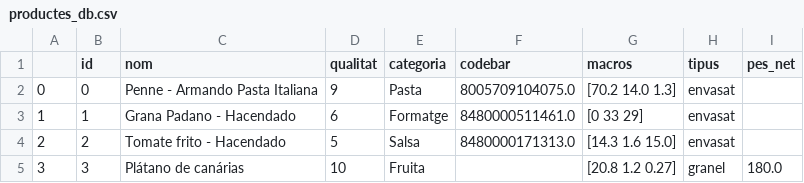
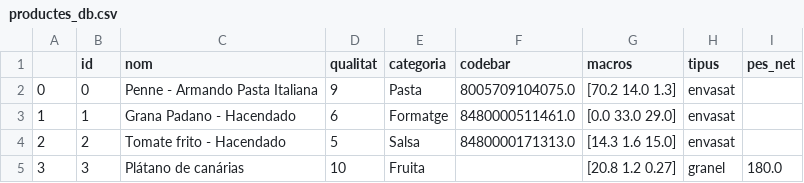
Before and after one commit to MateoSE2/ATOMNEXUS, a CSV file: healthy_life/data/productes_db.csv, drawn as a sheet.

```diff
--- a/healthy_life/data/productes_db.csv
+++ b/healthy_life/data/productes_db.csv
@@ -2,3 +2,3 @@
 0,0,Penne - Armando Pasta Italiana,9,Pasta,8005709104075.0,[70.2 14.0 1.3],envasat,
-1,1,Grana Padano - Hacendado,6,Formatge,8480000511461.0,[0 33 29],envasat,
+1,1,Grana Padano - Hacendado,6,Formatge,8480000511461.0,[0.0 33.0 29.0],envasat,
 2,2,Tomate frito - Hacendado,5,Salsa,8480000171313.0,[14.3 1.6 15.0],envasat,
```
Also changed, not shown: 8 other files.
